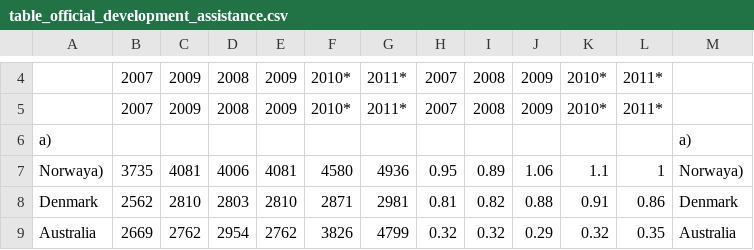
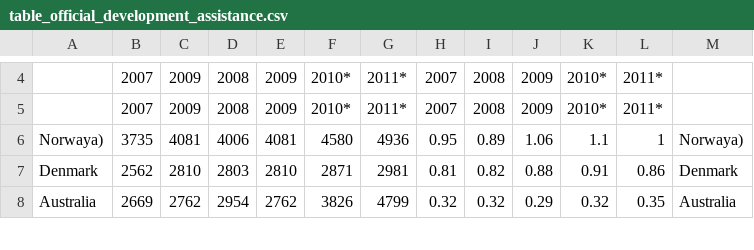
Before and after one commit to CambridgeMolecularEngineering/tabledataextractor, a CSV file: develpment_jm2111/data/table_official_development_assistance.csv, drawn as a sheet; only a part is shown, gaps mark what is left out; the diff names each change by its address in the sheet, - before the commit and + after, or states it on an @@ line.

```diff
--- a/develpment_jm2111/data/table_official_development_assistance.csv
+++ b/develpment_jm2111/data/table_official_development_assistance.csv
-row 6: a) |  |  |  |  |  |  |  |  |  |  |  | a)
```
Also changed, not shown: 4 other files.
